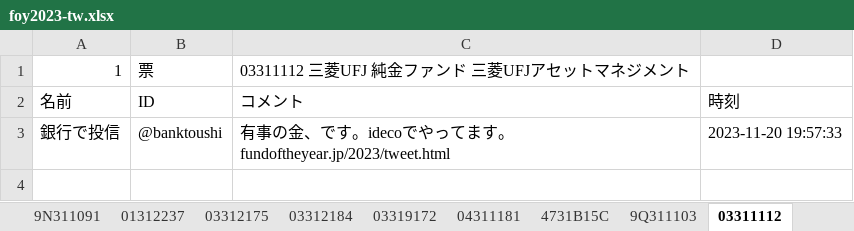
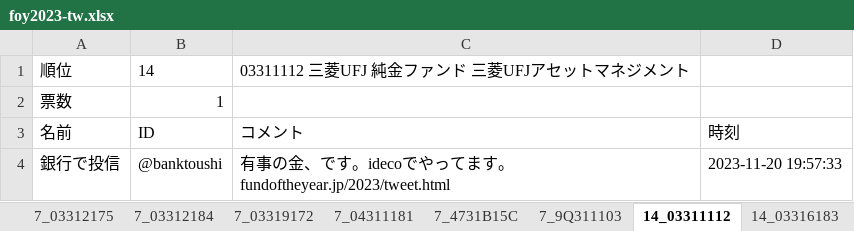
Before and after one commit to eyasuyuki/twitter_fund_of_the_year_analyze, an Excel workbook: foy2023-tw.xlsx, sheet 14_03311112, drawn as a sheet; values as stored, in another font and other column widths than the file's, no borders; removed rows and columns are numbered as before the commit, all else as after; the diff names each change by its address in the sheet, - before the commit and + after, or states it on an @@ line.

```diff
--- a/foy2023-tw.xlsx (sheet 14_03311112)
+++ b/foy2023-tw.xlsx (sheet 14_03311112)
-sheet tab: 03312175
+sheet tab: 7_03312175
-sheet tab: 03312184
+sheet tab: 7_03312184
-sheet tab: 03319172
+sheet tab: 7_03319172
-sheet tab: 04311181
+sheet tab: 7_04311181
-sheet tab: 4731B15C
+sheet tab: 7_4731B15C
-sheet tab: 9Q311103
+sheet tab: 7_9Q311103
-sheet tab: 03311112
+sheet tab: 14_03311112
-row 1: 1 | 票 | 03311112 三菱UFJ 純金ファンド 三菱UFJアセットマネジメント
+row 1: 順位 | 14 | 03311112 三菱UFJ 純金ファンド 三菱UFJアセットマネジメント
+row 2: 票数 | 1
```
Also changed, not shown: sheet 順位, sheet 14_03316183, sheet 14_04317188, sheet 14_1494, sheet 14_29313158, sheet 14_4231111C, 24 more sheets, other sheet tabs, 3 other files.
